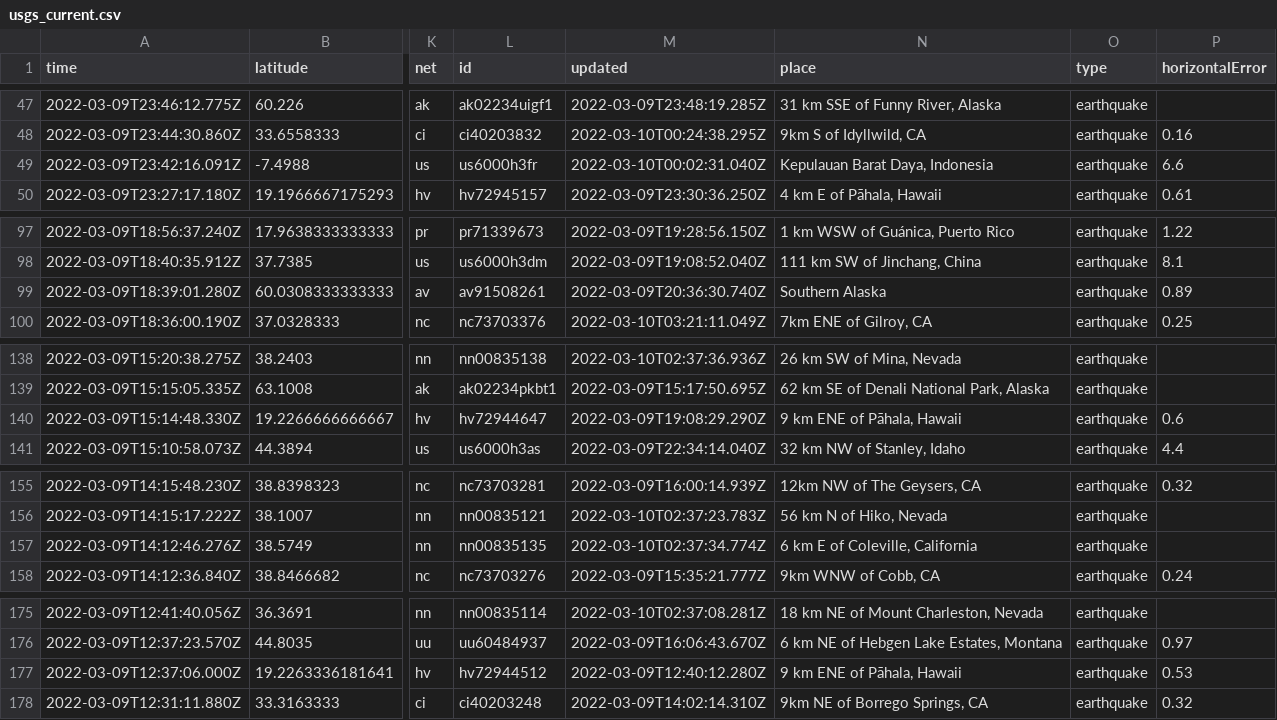
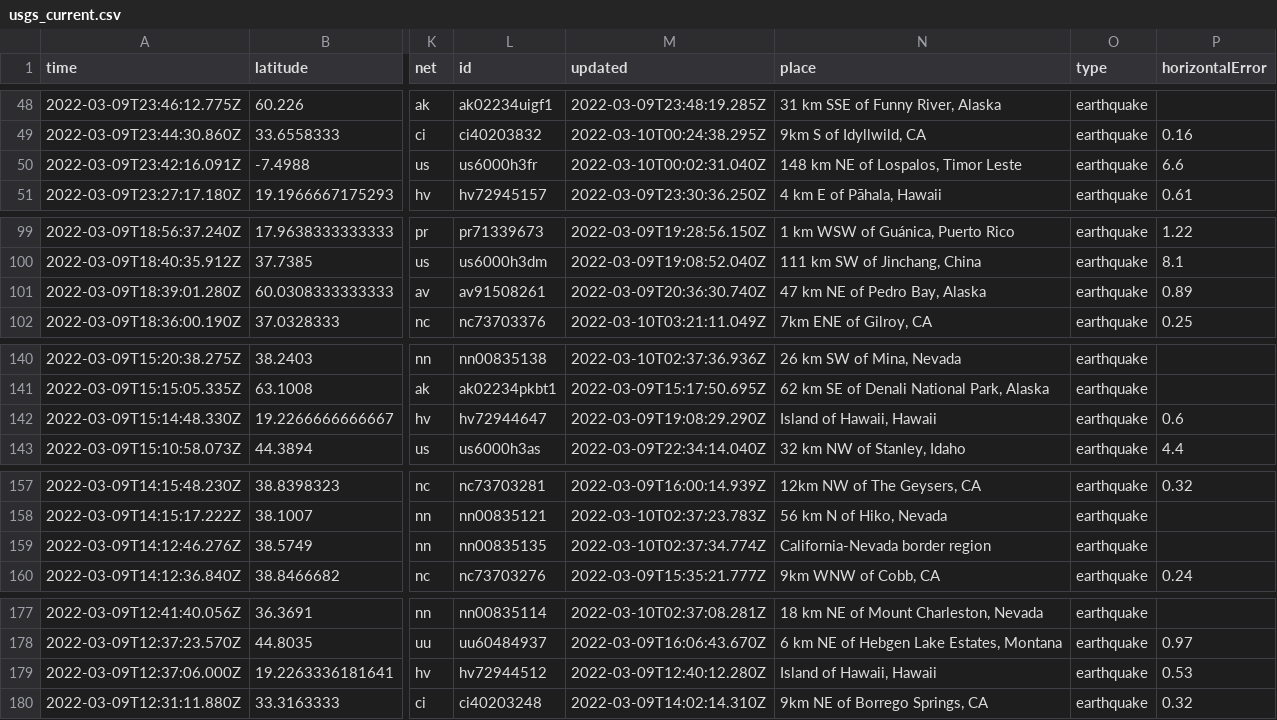
Before and after one commit to profrobwells/nicar22-github-actions, a CSV file: usgs_current.csv, drawn as a sheet; only a part is shown, gaps mark what is left out; addresses are those after the commit; the diff covers the shown part only; the diff names each change by its address in the sheet, - before the commit and + after, or states it on an @@ line.

```diff
--- a/usgs_current.csv
+++ b/usgs_current.csv
-N50 (place): Kepulauan Barat Daya, Indonesia
+N50 (place): 148 km NE of Lospalos, Timor Leste
-N101 (place): Southern Alaska
+N101 (place): 47 km NE of Pedro Bay, Alaska
-N142 (place): 9 km ENE of Pāhala, Hawaii
+N142 (place): Island of Hawaii, Hawaii
-N159 (place): 6 km E of Coleville, California
+N159 (place): California-Nevada border region
-N179 (place): 9 km ENE of Pāhala, Hawaii
+N179 (place): Island of Hawaii, Hawaii
```
Also changed, not shown: 2 added rows, 3 removed rows and 5 edited cells elsewhere in this file, usgs_main.csv.
